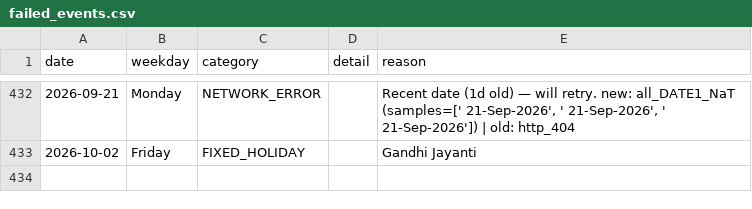
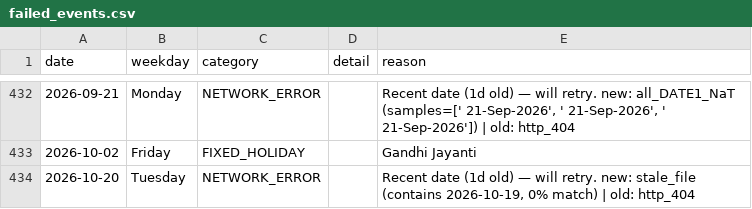
Before and after one commit to floyds1995/Auto-Index-Constituents-Tracker, a CSV file: NSE/RawDataOHLCV/failed_events.csv, drawn as a sheet; only a part is shown, gaps mark what is left out.

```diff
--- a/NSE/RawDataOHLCV/failed_events.csv
+++ b/NSE/RawDataOHLCV/failed_events.csv
@@ -433 +433,2 @@ date,weekday,category,detail,reason
 2026-10-02,Friday,FIXED_HOLIDAY,,Gandhi Jayanti
+2026-10-20,Tuesday,NETWORK_ERROR,,"Recent date (1d old) — will retry. new: stale_file (contains 2026-10-19, 0% match) | old: http_404"
```
Also changed, not shown: NSE/RawDataOHLCV/manifest.csv, 1 other file.
